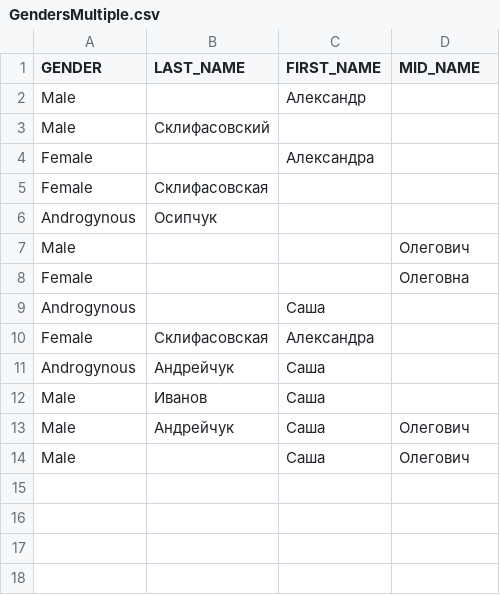
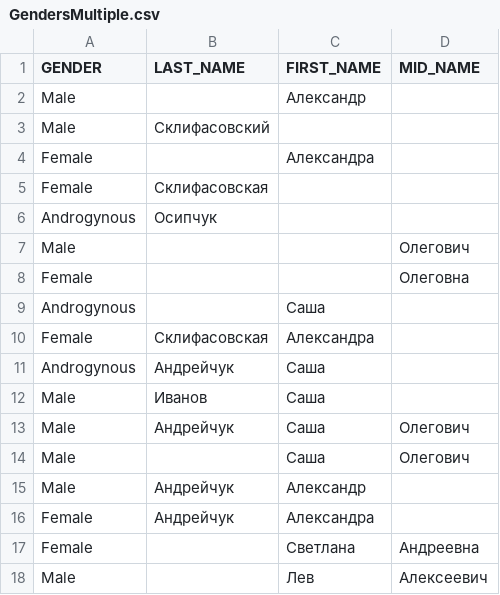
Before and after one commit to mikhail-barg/petrovich-net-lite, a CSV file: src/NPetrovichLite.Tests/Data/GendersMultiple.csv, drawn as a sheet.

```diff
--- a/src/NPetrovichLite.Tests/Data/GendersMultiple.csv
+++ b/src/NPetrovichLite.Tests/Data/GendersMultiple.csv
@@ -14 +14,5 @@ Male, 			Андрейчук,		Саша,			Олегович,
 Male, 			,				Саша, 			Олегович,
+Male,			Андрейчук,		Александр,		,
+Female,			Андрейчук,		Александра,		,
+Female,			,				Светлана,		Андреевна,
+Male,			,				Лев,			Алексеевич,
```
Also changed, not shown: src/NPetrovichLite.Tests/Data/FirstNames.csv, src/NPetrovichLite.Tests/Data/GendersSingle.csv, 6 other files.
